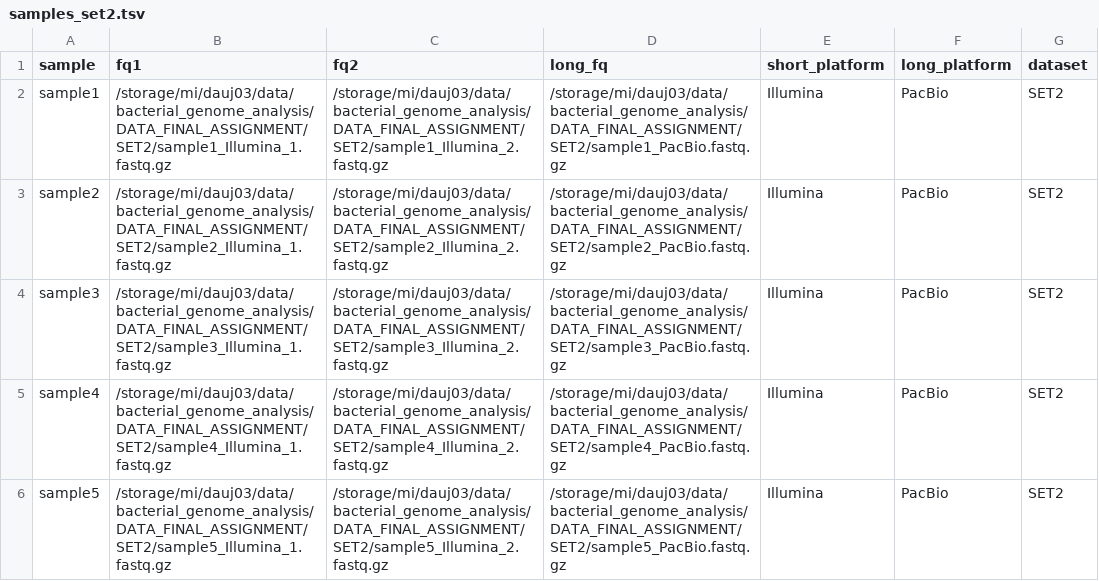
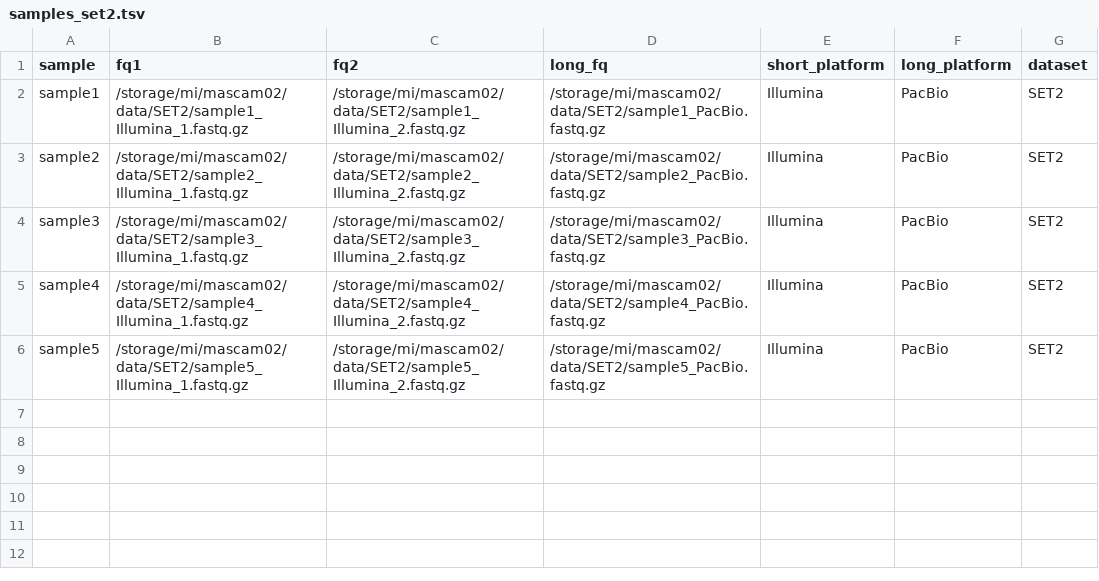
Before and after one commit to sequence-analysis-FU/bacterial_genome_analysis, a TSV file: config/samples_set2.tsv, drawn as a sheet.

```diff
--- a/config/samples_set2.tsv
+++ b/config/samples_set2.tsv
@@ -1,6 +1,6 @@
 sample	fq1	fq2	long_fq	short_platform	long_platform	dataset
-sample1	/storage/mi/dauj03/data/bacterial_genome_analysis/DATA_FINAL_ASSIGNMENT/SET2/sample1_Illumina_1.fastq.gz	/storage/mi/dauj03/data/bacterial_genome_analysis/DATA_FINAL_ASSIGNMENT/SET2/sample1_Illumina_2.fastq.gz	/storage/mi/dauj03/data/bacterial_genome_analysis/DATA_FINAL_ASSIGNMENT/SET2/sample1_PacBio.fastq.gz	Illumina	PacBio	SET2
-sample2	/storage/mi/dauj03/data/bacterial_genome_analysis/DATA_FINAL_ASSIGNMENT/SET2/sample2_Illumina_1.fastq.gz	/storage/mi/dauj03/data/bacterial_genome_analysis/DATA_FINAL_ASSIGNMENT/SET2/sample2_Illumina_2.fastq.gz	/storage/mi/dauj03/data/bacterial_genome_analysis/DATA_FINAL_ASSIGNMENT/SET2/sample2_PacBio.fastq.gz	Illumina	PacBio	SET2
-sample3	/storage/mi/dauj03/data/bacterial_genome_analysis/DATA_FINAL_ASSIGNMENT/SET2/sample3_Illumina_1.fastq.gz	/storage/mi/dauj03/data/bacterial_genome_analysis/DATA_FINAL_ASSIGNMENT/SET2/sample3_Illumina_2.fastq.gz	/storage/mi/dauj03/data/bacterial_genome_analysis/DATA_FINAL_ASSIGNMENT/SET2/sample3_PacBio.fastq.gz	Illumina	PacBio	SET2
-sample4	/storage/mi/dauj03/data/bacterial_genome_analysis/DATA_FINAL_ASSIGNMENT/SET2/sample4_Illumina_1.fastq.gz	/storage/mi/dauj03/data/bacterial_genome_analysis/DATA_FINAL_ASSIGNMENT/SET2/sample4_Illumina_2.fastq.gz	/storage/mi/dauj03/data/bacterial_genome_analysis/DATA_FINAL_ASSIGNMENT/SET2/sample4_PacBio.fastq.gz	Illumina	PacBio	SET2
-sample5	/storage/mi/dauj03/data/bacterial_genome_analysis/DATA_FINAL_ASSIGNMENT/SET2/sample5_Illumina_1.fastq.gz	/storage/mi/dauj03/data/bacterial_genome_analysis/DATA_FINAL_ASSIGNMENT/SET2/sample5_Illumina_2.fastq.gz	/storage/mi/dauj03/data/bacterial_genome_analysis/DATA_FINAL_ASSIGNMENT/SET2/sample5_PacBio.fastq.gz	Illumina	PacBio	SET2
+sample1	/storage/mi/mascam02/data/SET2/sample1_Illumina_1.fastq.gz	/storage/mi/mascam02/data/SET2/sample1_Illumina_2.fastq.gz	/storage/mi/mascam02/data/SET2/sample1_PacBio.fastq.gz	Illumina	PacBio	SET2
+sample2	/storage/mi/mascam02/data/SET2/sample2_Illumina_1.fastq.gz	/storage/mi/mascam02/data/SET2/sample2_Illumina_2.fastq.gz	/storage/mi/mascam02/data/SET2/sample2_PacBio.fastq.gz	Illumina	PacBio	SET2
+sample3	/storage/mi/mascam02/data/SET2/sample3_Illumina_1.fastq.gz	/storage/mi/mascam02/data/SET2/sample3_Illumina_2.fastq.gz	/storage/mi/mascam02/data/SET2/sample3_PacBio.fastq.gz	Illumina	PacBio	SET2
+sample4	/storage/mi/mascam02/data/SET2/sample4_Illumina_1.fastq.gz	/storage/mi/mascam02/data/SET2/sample4_Illumina_2.fastq.gz	/storage/mi/mascam02/data/SET2/sample4_PacBio.fastq.gz	Illumina	PacBio	SET2
+sample5	/storage/mi/mascam02/data/SET2/sample5_Illumina_1.fastq.gz	/storage/mi/mascam02/data/SET2/sample5_Illumina_2.fastq.gz	/storage/mi/mascam02/data/SET2/sample5_PacBio.fastq.gz	Illumina	PacBio	SET2
```
Also changed, not shown: config/samples_set1.tsv, config/samples_set2_sampled.tsv, 4 other files.
